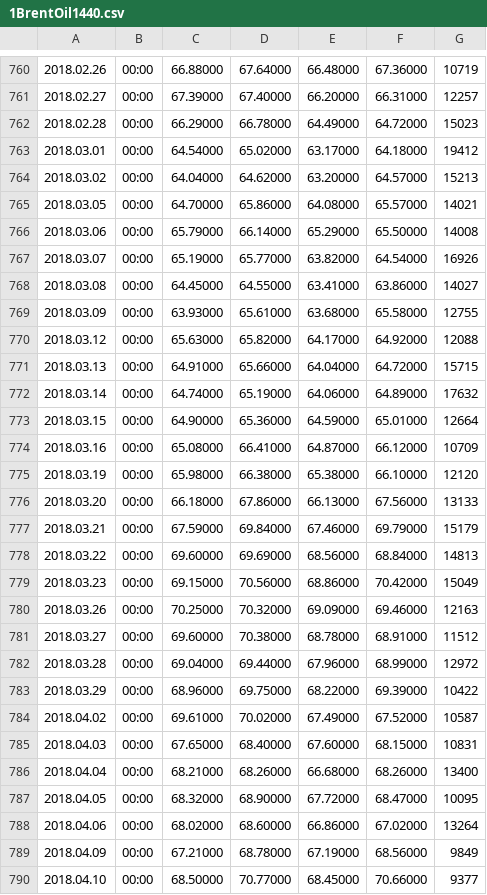
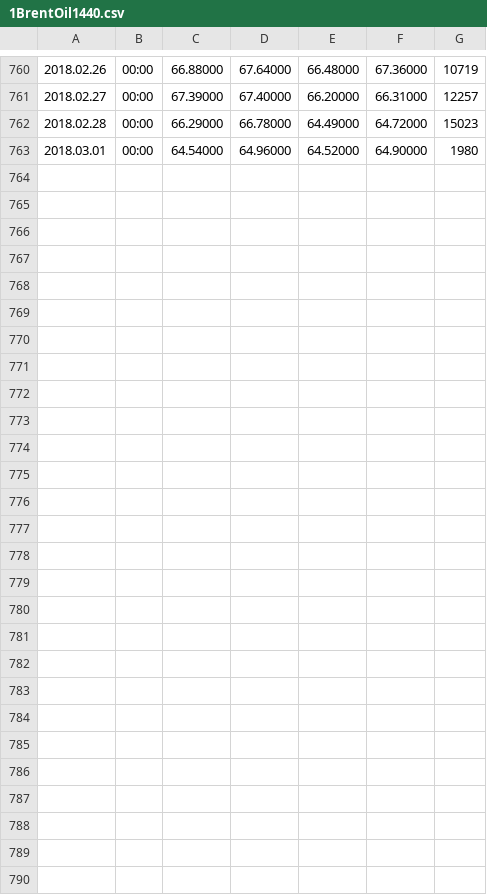
Before and after one commit to MLChristof/MLinc, a CSV file: Tools/Lag_Indicator/1BrentOil1440.csv, drawn as a sheet; only a part is shown, gaps mark what is left out.

```diff
--- a/Tools/Lag_Indicator/1BrentOil1440.csv
+++ b/Tools/Lag_Indicator/1BrentOil1440.csv
@@ -762,29 +762,2 @@
 2018.02.28,00:00,66.29000,66.78000,64.49000,64.72000,15023
-2018.03.01,00:00,64.54000,65.02000,63.17000,64.18000,19412
-2018.03.02,00:00,64.04000,64.62000,63.20000,64.57000,15213
-2018.03.05,00:00,64.70000,65.86000,64.08000,65.57000,14021
-2018.03.06,00:00,65.79000,66.14000,65.29000,65.50000,14008
-2018.03.07,00:00,65.19000,65.77000,63.82000,64.54000,16926
-2018.03.08,00:00,64.45000,64.55000,63.41000,63.86000,14027
-2018.03.09,00:00,63.93000,65.61000,63.68000,65.58000,12755
-2018.03.12,00:00,65.63000,65.82000,64.17000,64.92000,12088
-2018.03.13,00:00,64.91000,65.66000,64.04000,64.72000,15715
-2018.03.14,00:00,64.74000,65.19000,64.06000,64.89000,17632
-2018.03.15,00:00,64.90000,65.36000,64.59000,65.01000,12664
-2018.03.16,00:00,65.08000,66.41000,64.87000,66.12000,10709
-2018.03.19,00:00,65.98000,66.38000,65.38000,66.10000,12120
-2018.03.20,00:00,66.18000,67.86000,66.13000,67.56000,13133
-2018.03.21,00:00,67.59000,69.84000,67.46000,69.79000,15179
-2018.03.22,00:00,69.60000,69.69000,68.56000,68.84000,14813
-2018.03.23,00:00,69.15000,70.56000,68.86000,70.42000,15049
-2018.03.26,00:00,70.25000,70.32000,69.09000,69.46000,12163
-2018.03.27,00:00,69.60000,70.38000,68.78000,68.91000,11512
-2018.03.28,00:00,69.04000,69.44000,67.96000,68.99000,12972
-2018.03.29,00:00,68.96000,69.75000,68.22000,69.39000,10422
-2018.04.02,00:00,69.61000,70.02000,67.49000,67.52000,10587
-2018.04.03,00:00,67.65000,68.40000,67.60000,68.15000,10831
-2018.04.04,00:00,68.21000,68.26000,66.68000,68.26000,13400
-2018.04.05,00:00,68.32000,68.90000,67.72000,68.47000,10095
-2018.04.06,00:00,68.02000,68.60000,66.86000,67.02000,13264
-2018.04.09,00:00,67.21000,68.78000,67.19000,68.56000,9849
-2018.04.10,00:00,68.50000,70.77000,68.45000,70.66000,9377
+2018.03.01,00:00,64.54000,64.96000,64.52000,64.90000,1980
```
Also changed, not shown: 1 other file.
